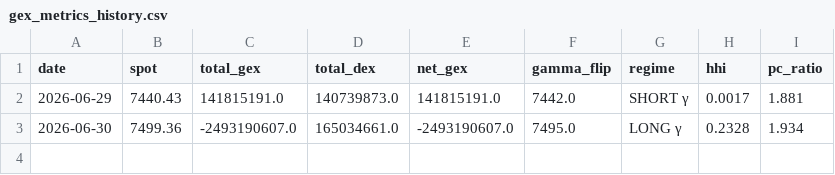
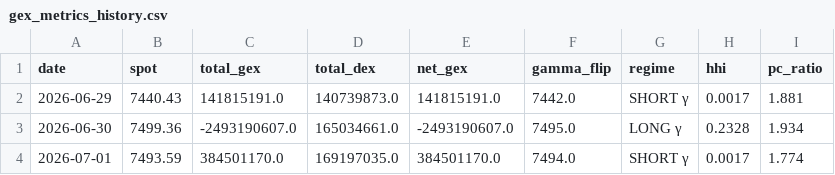
Before and after one commit to electribe15/DerivativeAnalytics, a CSV file: gex_history/gex_metrics_history.csv, drawn as a sheet.

```diff
--- a/gex_history/gex_metrics_history.csv
+++ b/gex_history/gex_metrics_history.csv
@@ -3 +3,2 @@ date,spot,total_gex,total_dex,net_gex,gamma_flip,regime,hhi,pc_ratio
 2026-06-30,7499.36,-2493190607.0,165034661.0,-2493190607.0,7495.0,LONG γ,0.2328,1.934
+2026-07-01,7493.59,384501170.0,169197035.0,384501170.0,7494.0,SHORT γ,0.0017,1.774
```
Also changed, not shown: 2 other files.
